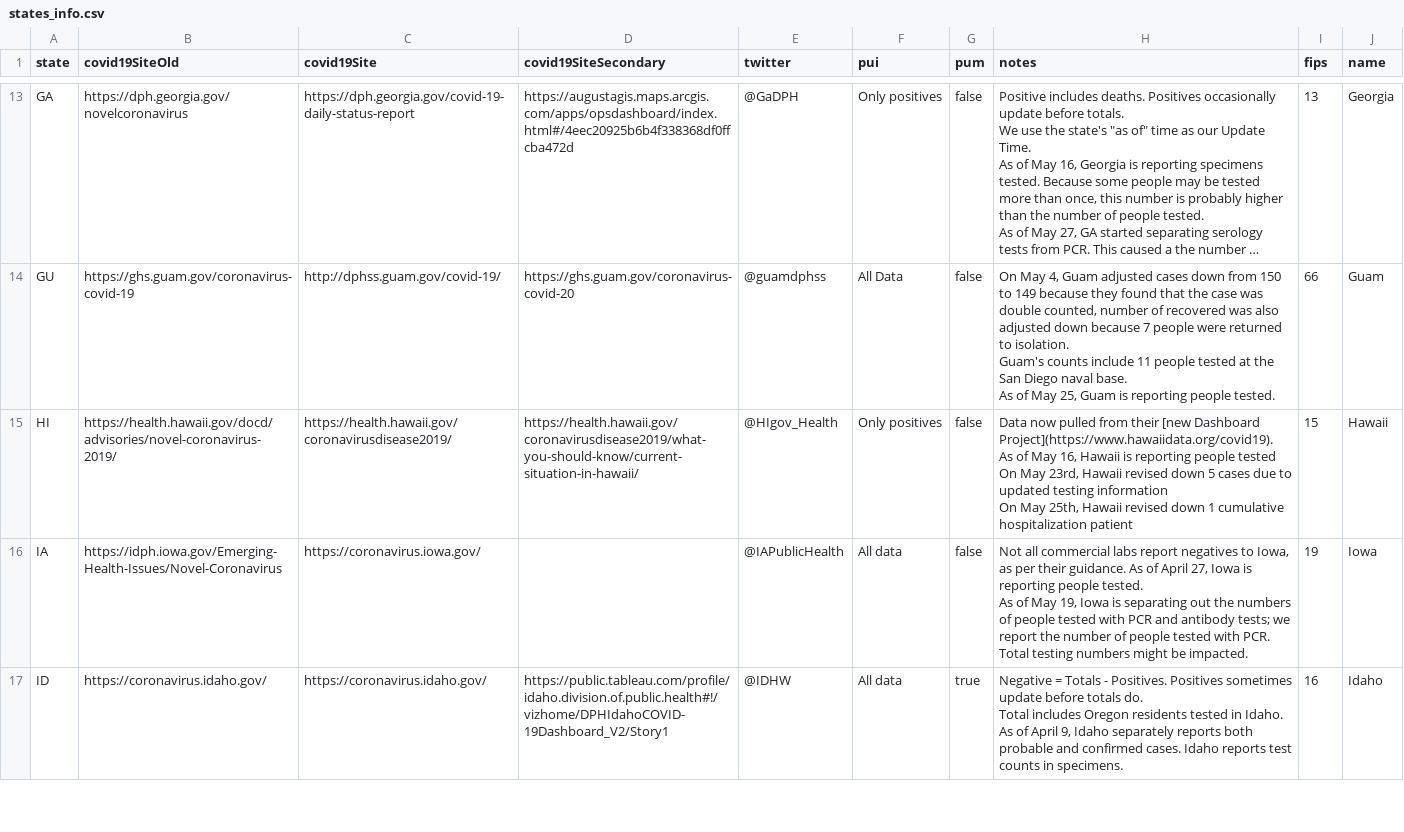
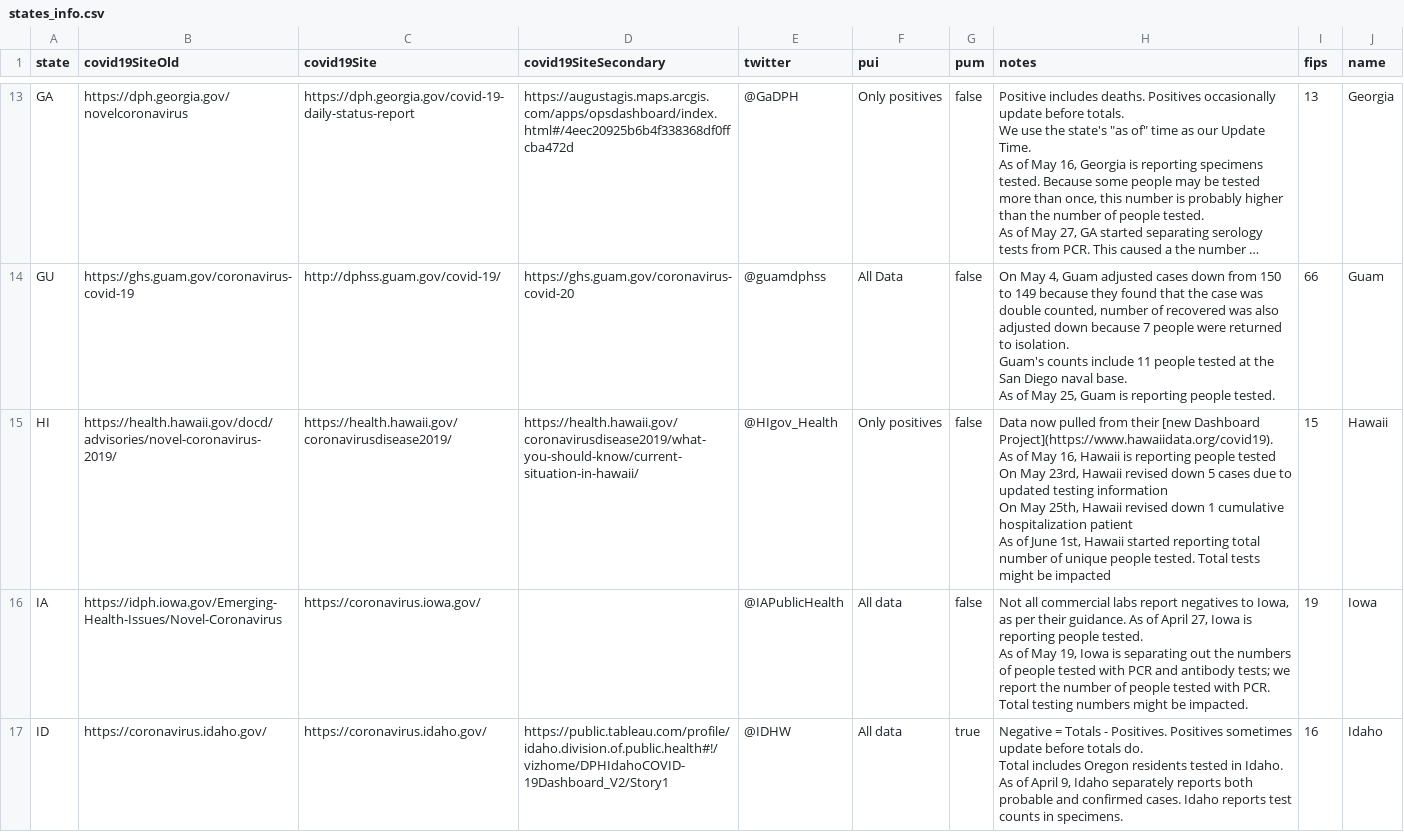
Before and after one commit to thoo/covid-tracking-data, a CSV file: data/states_info.csv, drawn as a sheet; only a part is shown, gaps mark what is left out; long unchanged cells end in ….

```diff
--- a/data/states_info.csv
+++ b/data/states_info.csv
@@ -35,6 +35,7 @@ Guam's counts include 11 people tested at the San Diego naval base.
 As of May 25, Guam is reporting people tested.",66,Guam
-HI,https://health.hawaii.gov/docd/advisories/novel-coronavirus-2019/,https://health.hawaii.gov/coronavirusdisease2019/,https://health.hawaii.gov/coronavirusdisease2019/what-you-should-know/current-situation-in-hawaii/,@HIgov_Health,Only positives,false,"Data now pulled from their [new Dashboard Project](https://www.hawaiidata.org/covid19).
-As of May 16, Hawaii is reporting people tested
-On May 23rd, Hawaii revised down 5 cases due to updated testing information
-On May 25th, Hawaii revised down 1 cumulative hospitalization patient",15,Hawaii
+HI,https://health.hawaii.gov/docd/advisories/novel-coronavirus-2019/,https://health.hawaii.gov/coronavirusdisease2019/,https://health.hawaii.gov/coronavirusdisease2019/what-you-should-know/current-situation-in-hawaii/,@HIgov_Health,Only positives,false,"Data now pulled from their [new Dashboard Project](https://www.hawaiidata.org/covid19).
+As of May 16, Hawaii is reporting people tested
+On May 23rd, Hawaii revised down 5 cases due to updated testing information
+On May 25th, Hawaii revised down 1 cumulative hospitalization patient
+As of June 1st, Hawaii started reporting total number of unique people tested. Total tests might be impacted",15,Hawaii
 IA,https://idph.iowa.gov/Emerging-Health-Issues/Novel-Coronavirus,https://coronavirus.iowa.gov/,,@IAPublicHealth,All data,false,"Not all commercial labs report negatives to Iowa, as per their guidance. As of April 27, Iowa is reporting people tested.
```
Also changed, not shown: data/states_current.csv, 1 other file.
